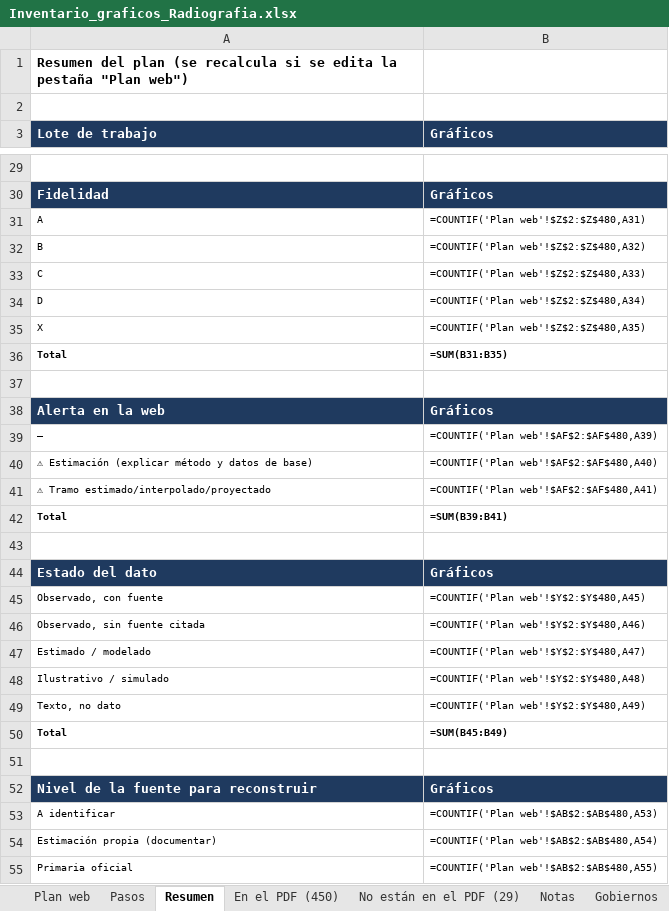
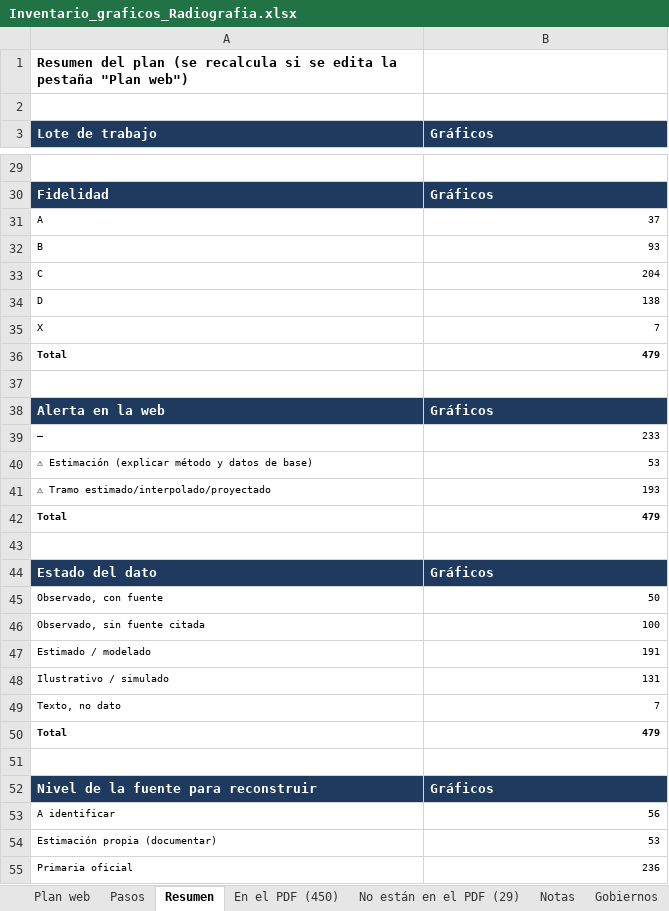
Before and after one commit to francomartinlopez/radiografiadeargentina, an Excel workbook: docs/Inventario_graficos_Radiografia.xlsx, sheet Resumen, drawn as a sheet; only a part is shown, gaps mark what is left out; values as stored, in another font and other column widths than the file's, no borders; formulas without a stored value are shown as written; the diff covers the shown part only; the diff names each change by its address in the sheet, - before the commit and + after, or states it on an @@ line.

```diff
--- a/docs/Inventario_graficos_Radiografia.xlsx (sheet Resumen)
+++ b/docs/Inventario_graficos_Radiografia.xlsx (sheet Resumen)
-B31 (Gráficos): =COUNTIF('Plan web'!$Z$2:$Z$480,A31)
+B31 (Gráficos): 37
-B32 (Gráficos): =COUNTIF('Plan web'!$Z$2:$Z$480,A32)
+B32 (Gráficos): 93
-B33 (Gráficos): =COUNTIF('Plan web'!$Z$2:$Z$480,A33)
+B33 (Gráficos): 204
-B34 (Gráficos): =COUNTIF('Plan web'!$Z$2:$Z$480,A34)
+B34 (Gráficos): 138
-B35 (Gráficos): =COUNTIF('Plan web'!$Z$2:$Z$480,A35)
+B35 (Gráficos): 7
-B36 (Gráficos): =SUM(B31:B35)
+B36 (Gráficos): 479
-B39 (Gráficos): =COUNTIF('Plan web'!$AF$2:$AF$480,A39)
+B39 (Gráficos): 233
-B40 (Gráficos): =COUNTIF('Plan web'!$AF$2:$AF$480,A40)
+B40 (Gráficos): 53
-B41 (Gráficos): =COUNTIF('Plan web'!$AF$2:$AF$480,A41)
+B41 (Gráficos): 193
-B42 (Gráficos): =SUM(B39:B41)
+B42 (Gráficos): 479
-B45 (Gráficos): =COUNTIF('Plan web'!$Y$2:$Y$480,A45)
+B45 (Gráficos): 50
-B46 (Gráficos): =COUNTIF('Plan web'!$Y$2:$Y$480,A46)
+B46 (Gráficos): 100
-B47 (Gráficos): =COUNTIF('Plan web'!$Y$2:$Y$480,A47)
+B47 (Gráficos): 191
-B48 (Gráficos): =COUNTIF('Plan web'!$Y$2:$Y$480,A48)
+B48 (Gráficos): 131
-B49 (Gráficos): =COUNTIF('Plan web'!$Y$2:$Y$480,A49)
+B49 (Gráficos): 7
-B50 (Gráficos): =SUM(B45:B49)
+B50 (Gráficos): 479
-B53 (Gráficos): =COUNTIF('Plan web'!$AB$2:$AB$480,A53)
+B53 (Gráficos): 56
-B54 (Gráficos): =COUNTIF('Plan web'!$AB$2:$AB$480,A54)
+B54 (Gráficos): 53
-B55 (Gráficos): =COUNTIF('Plan web'!$AB$2:$AB$480,A55)
+B55 (Gráficos): 236
```
Also changed, not shown: 77 edited cells elsewhere in this sheet, sheet Pasos, charts or pictures, 6 other files.
